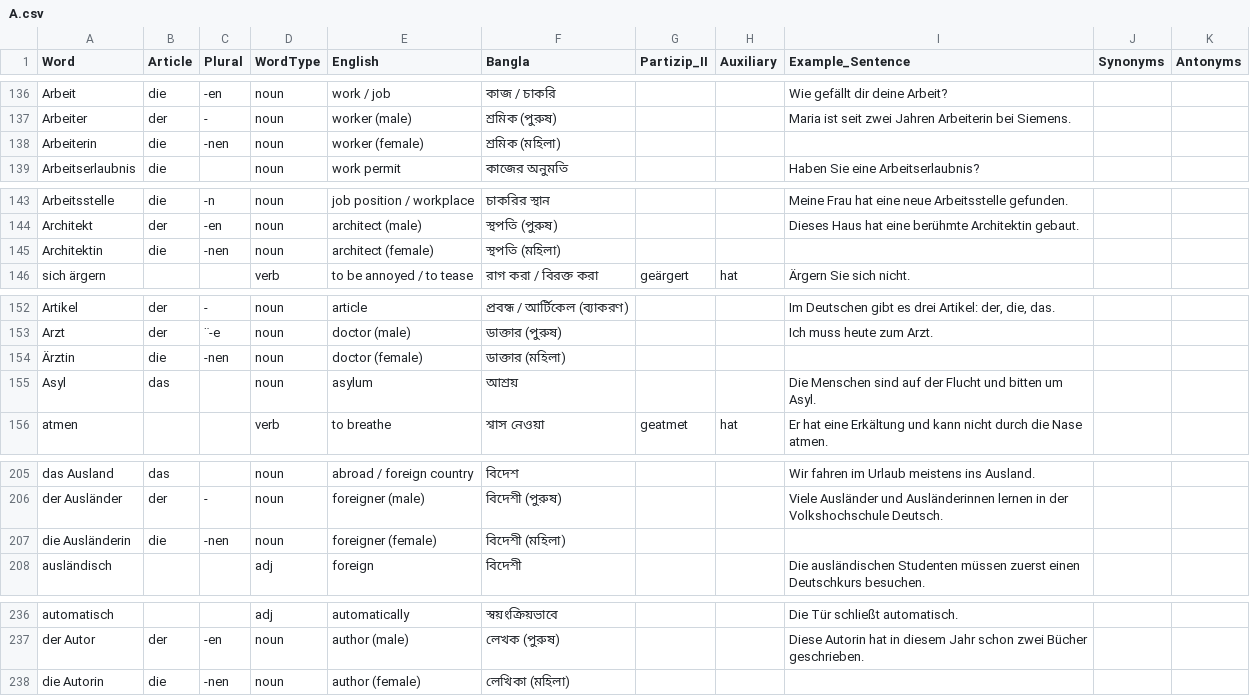
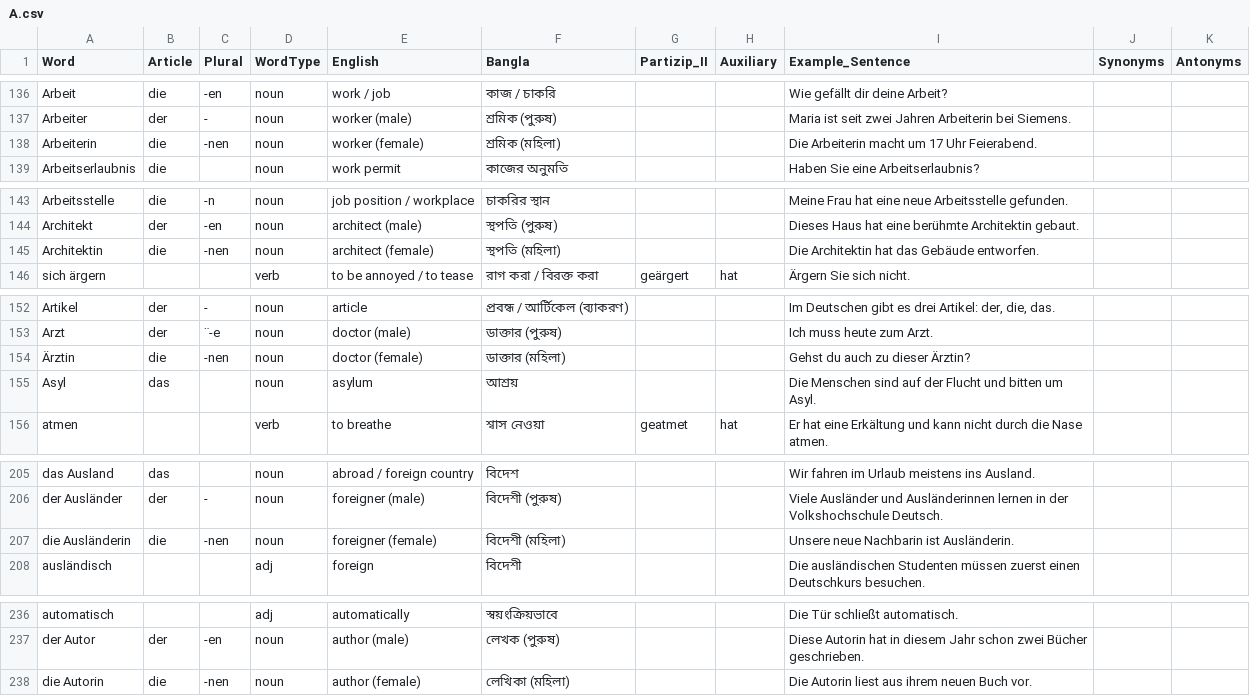
Before and after one commit to farhanasarker/german-language, a CSV file: csv/alphabetisch/A.csv, drawn as a sheet; only a part is shown, gaps mark what is left out; the diff covers the shown part only.

```diff
--- a/csv/alphabetisch/A.csv
+++ b/csv/alphabetisch/A.csv
@@ -137,3 +137,3 @@ Arbeit,die,-en,noun,work / job,কাজ / চাকরি,,,Wie gefällt dir de
 Arbeiter,der,-,noun,worker (male),শ্রমিক (পুরুষ),,,Maria ist seit zwei Jahren Arbeiterin bei Siemens.,,
-Arbeiterin,die,-nen,noun,worker (female),শ্রমিক (মহিলা),,,,,
+Arbeiterin,die,-nen,noun,worker (female),শ্রমিক (মহিলা),,,Die Arbeiterin macht um 17 Uhr Feierabend.,,
 Arbeitserlaubnis,die,,noun,work permit,কাজের অনুমতি,,,Haben Sie eine Arbeitserlaubnis?,,
@@ -144,3 +144,3 @@ Arbeitsstelle,die,-n,noun,job position / workplace,চাকরির স্থ
 Architekt,der,-en,noun,architect (male),স্থপতি (পুরুষ),,,Dieses Haus hat eine berühmte Architektin gebaut.,,
-Architektin,die,-nen,noun,architect (female),স্থপতি (মহিলা),,,,,
+Architektin,die,-nen,noun,architect (female),স্থপতি (মহিলা),,,Die Architektin hat das Gebäude entworfen.,,
 sich ärgern,,,verb,to be annoyed / to tease,রাগ করা / বিরক্ত করা,geärgert,hat,Ärgern Sie sich nicht.,,
@@ -153,3 +153,3 @@ Artikel,der,-,noun,article,প্রবন্ধ / আর্টিকেল (ব
 Arzt,der,¨-e,noun,doctor (male),ডাক্তার (পুরুষ),,,Ich muss heute zum Arzt.,,
-Ärztin,die,-nen,noun,doctor (female),ডাক্তার (মহিলা),,,,,
+Ärztin,die,-nen,noun,doctor (female),ডাক্তার (মহিলা),,,Gehst du auch zu dieser Ärztin?,,
 Asyl,das,,noun,asylum,আশ্রয়,,,Die Menschen sind auf der Flucht und bitten um Asyl.,,
@@ -207 +207 @@ der Ausländer,der,-,noun,foreigner (male),বিদেশী (পুরুষ),
-die Ausländerin,die,-nen,noun,foreigner (female),বিদেশী (মহিলা),,,,
+die Ausländerin,die,-nen,noun,foreigner (female),বিদেশী (মহিলা),,,Unsere neue Nachbarin ist Ausländerin.,,
@@ -238 +238 @@ der Autor,der,-en,noun,author (male),লেখক (পুরুষ),,,Diese Auto
-die Autorin,die,-nen,noun,author (female),লেখিকা (মহিলা),,,,
+die Autorin,die,-nen,noun,author (female),লেখিকা (মহিলা),,,Die Autorin liest aus ihrem neuen Buch vor.,,
```
Also changed, not shown: 5 edited cells elsewhere in this file, 29 other files.
